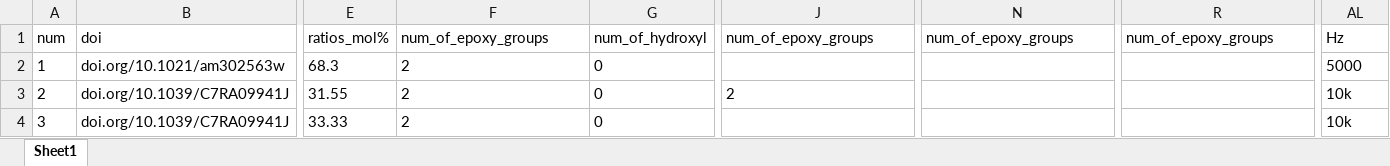
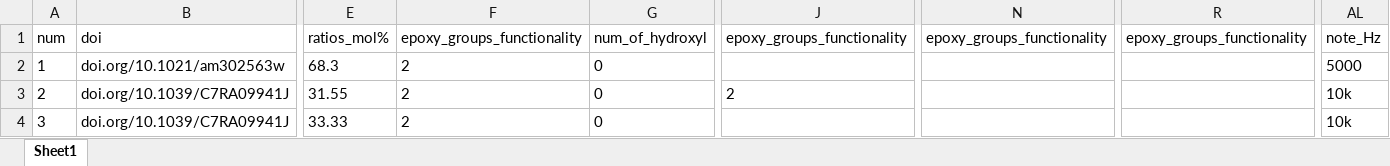
Before and after one commit to luo-junyu/AdaQSPR, an Excel workbook: data/train/epsilon.xlsx, sheet Sheet1, drawn as a sheet; only a part is shown, gaps mark what is left out; values as stored, in another font and other column widths than the file's, no borders; conditional formats not drawn; the diff names each change by its address in the sheet, - before the commit and + after, or states it on an @@ line.

```diff
--- a/data/train/epsilon.xlsx (sheet Sheet1)
+++ b/data/train/epsilon.xlsx (sheet Sheet1)
-F1: num_of_epoxy_groups
+F1: epoxy_groups_functionality
-J1: num_of_epoxy_groups
+J1: epoxy_groups_functionality
-N1: num_of_epoxy_groups
+N1: epoxy_groups_functionality
-R1: num_of_epoxy_groups
+R1: epoxy_groups_functionality
-AL1: Hz
+AL1: note_Hz
```
Also changed, not shown: data/train/Eb.xlsx, data/train/TS.xlsx, 32 other files.
